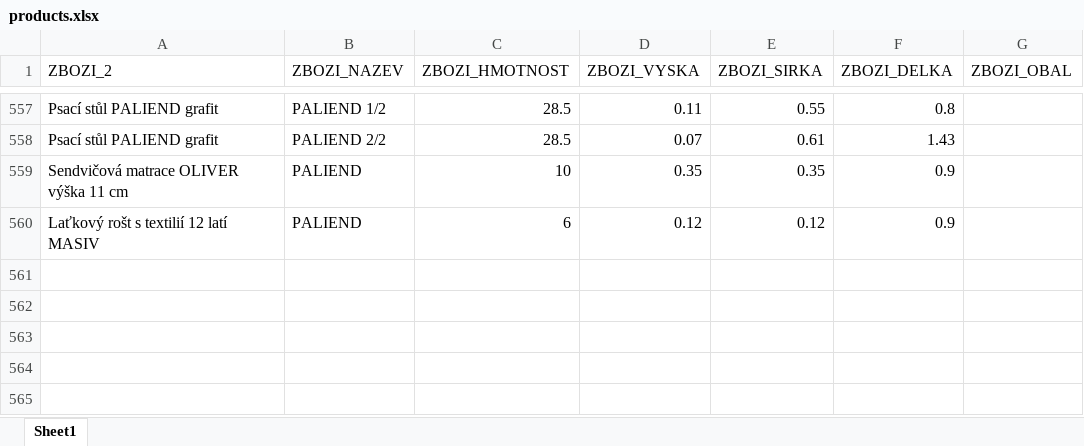
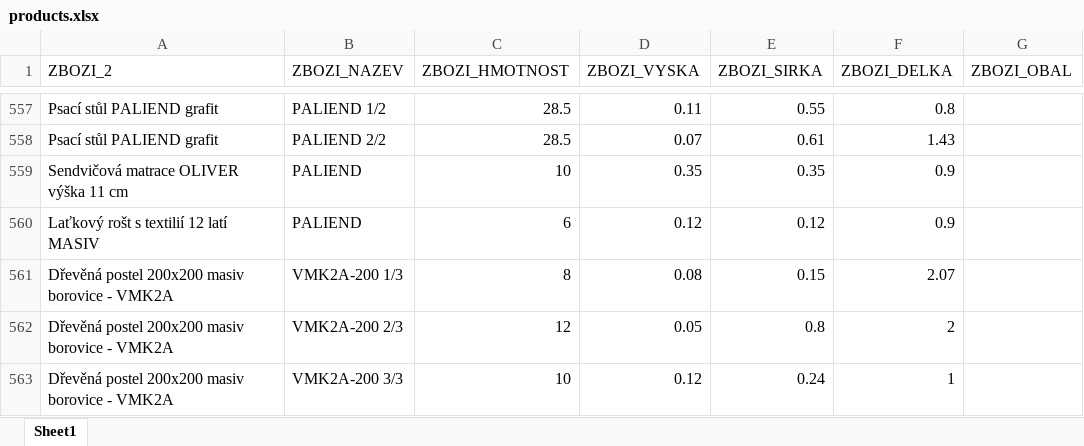
Before and after one commit to xaxamagyar/toptrans-prevodnik, an Excel workbook: products.xlsx, sheet Sheet1, drawn as a sheet; only a part is shown, gaps mark what is left out; values as stored, in another font and other column widths than the file's, no borders; the diff names each change by its address in the sheet, - before the commit and + after, or states it on an @@ line.

Commit message:
Aktualizace katalogu produktů - 23.08.2026 14:43

```diff
--- a/products.xlsx (sheet Sheet1)
+++ b/products.xlsx (sheet Sheet1)
+row 561: Dřevěná postel 200x200 masiv borovice - VMK2A | VMK2A-200 1/3 | 8 | 0.08 | 0.15 | 2.07
+row 562: Dřevěná postel 200x200 masiv borovice - VMK2A | VMK2A-200 2/3 | 12 | 0.05 | 0.8 | 2
+row 563: Dřevěná postel 200x200 masiv borovice - VMK2A | VMK2A-200 3/3 | 10 | 0.12 | 0.24 | 1
```
